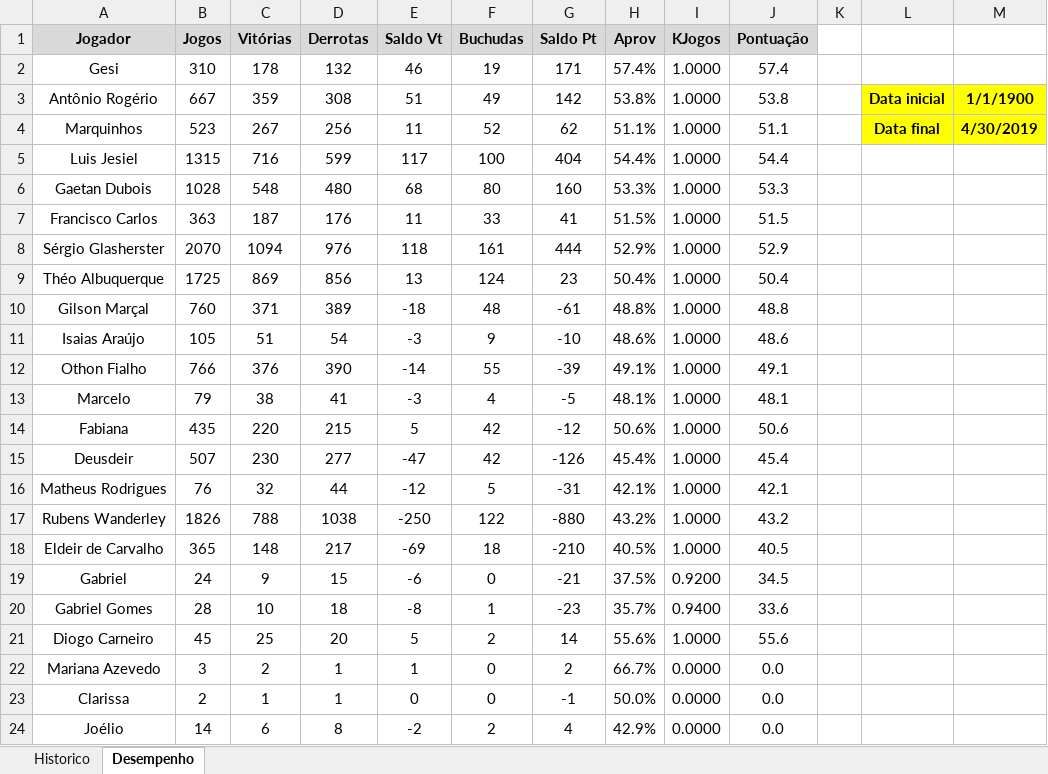
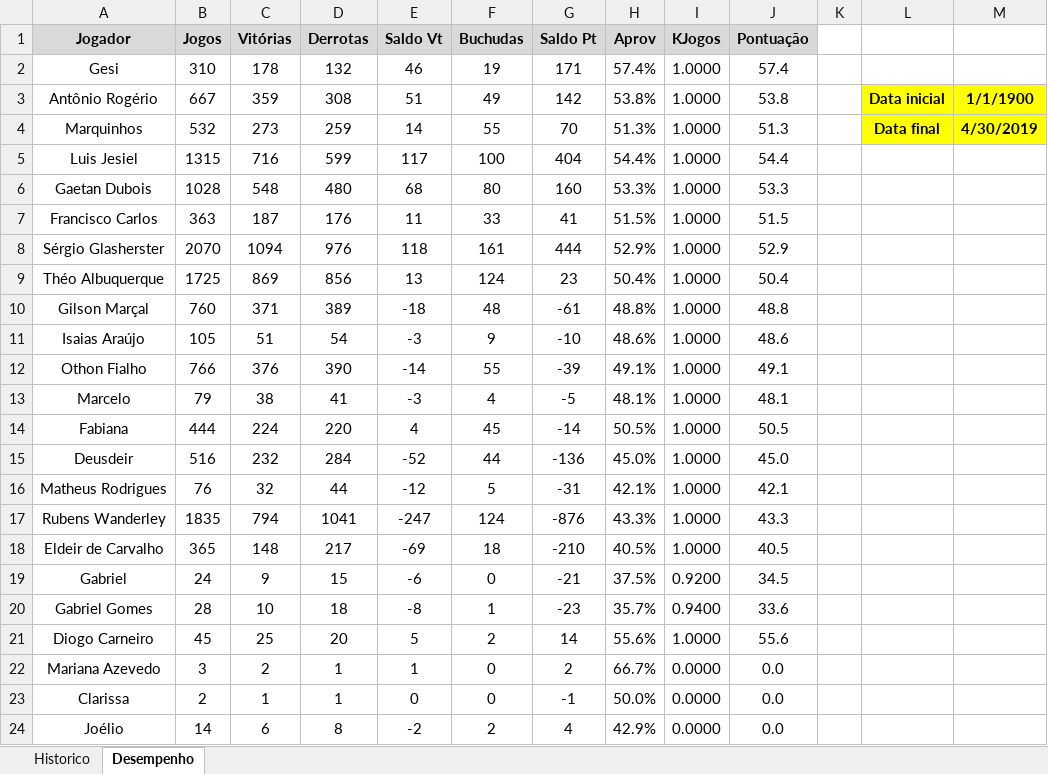
Before and after one commit to theoadepaula/domino, an Excel workbook: src/Domino.xlsm, sheet Desempenho, drawn as a sheet; only a part is shown; values as stored, in another font and other column widths than the file's, no borders; charts and pictures and conditional formats and table styles not drawn; the diff names each change by its address in the sheet, - before the commit and + after, or states it on an @@ line.

```diff
--- a/src/Domino.xlsm (sheet Desempenho)
+++ b/src/Domino.xlsm (sheet Desempenho)
-B4 (Jogos): 523
+B4 (Jogos): 532
-C4 (Vitórias): 267
+C4 (Vitórias): 273
-D4 (Derrotas): 256
+D4 (Derrotas): 259
-E4 (Saldo Vt): 11
+E4 (Saldo Vt): 14
-F4 (Buchudas): 52
+F4 (Buchudas): 55
-G4 (Saldo Pt): 62
+G4 (Saldo Pt): 70
-H4 (Aprov): 51.1%
+H4 (Aprov): 51.3%
-J4 (Pontuação): 51.1
+J4 (Pontuação): 51.3
-B14 (Jogos): 435
+B14 (Jogos): 444
-C14 (Vitórias): 220
+C14 (Vitórias): 224
-D14 (Derrotas): 215
+D14 (Derrotas): 220
-E14 (Saldo Vt): 5
+E14 (Saldo Vt): 4
-F14 (Buchudas): 42
+F14 (Buchudas): 45
-G14 (Saldo Pt): -12
+G14 (Saldo Pt): -14
-H14 (Aprov): 50.6%
+H14 (Aprov): 50.5%
-J14 (Pontuação): 50.6
+J14 (Pontuação): 50.5
-B15 (Jogos): 507
+B15 (Jogos): 516
-C15 (Vitórias): 230
+C15 (Vitórias): 232
-D15 (Derrotas): 277
+D15 (Derrotas): 284
-E15 (Saldo Vt): -47
+E15 (Saldo Vt): -52
-F15 (Buchudas): 42
+F15 (Buchudas): 44
-G15 (Saldo Pt): -126
+G15 (Saldo Pt): -136
-H15 (Aprov): 45.4%
+H15 (Aprov): 45.0%
-J15 (Pontuação): 45.4
+J15 (Pontuação): 45.0
-B17 (Jogos): 1826
+B17 (Jogos): 1835
-C17 (Vitórias): 788
+C17 (Vitórias): 794
-D17 (Derrotas): 1038
+D17 (Derrotas): 1041
-E17 (Saldo Vt): -250
+E17 (Saldo Vt): -247
-F17 (Buchudas): 122
+F17 (Buchudas): 124
-G17 (Saldo Pt): -880
+G17 (Saldo Pt): -876
-H17 (Aprov): 43.2%
+H17 (Aprov): 43.3%
-J17 (Pontuação): 43.2
+J17 (Pontuação): 43.3
```
Also changed, not shown: sheet Historico, 1 other file.
